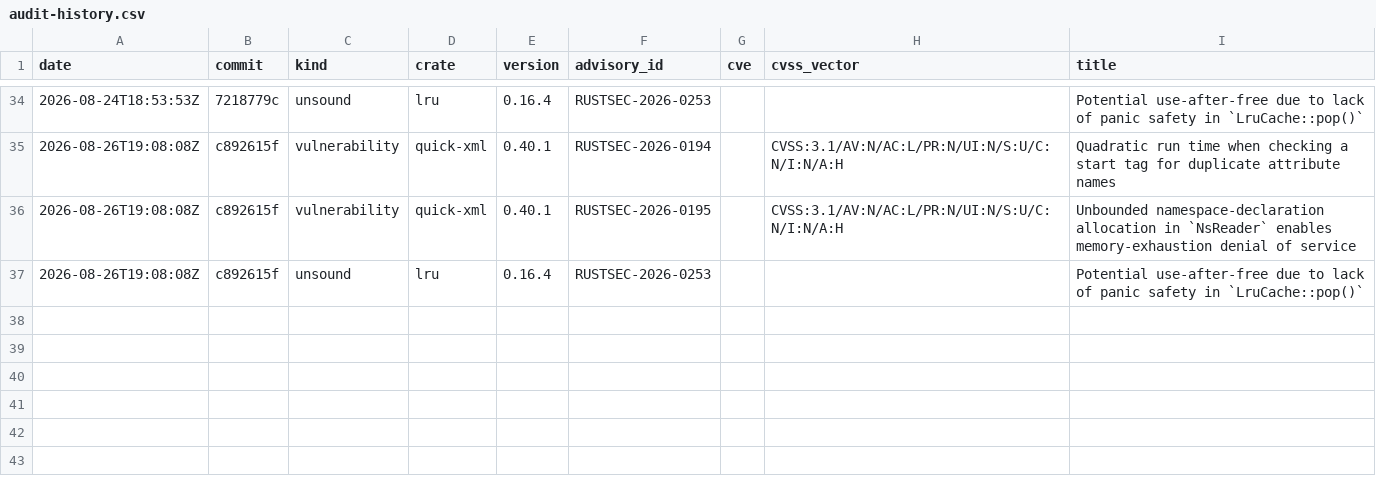
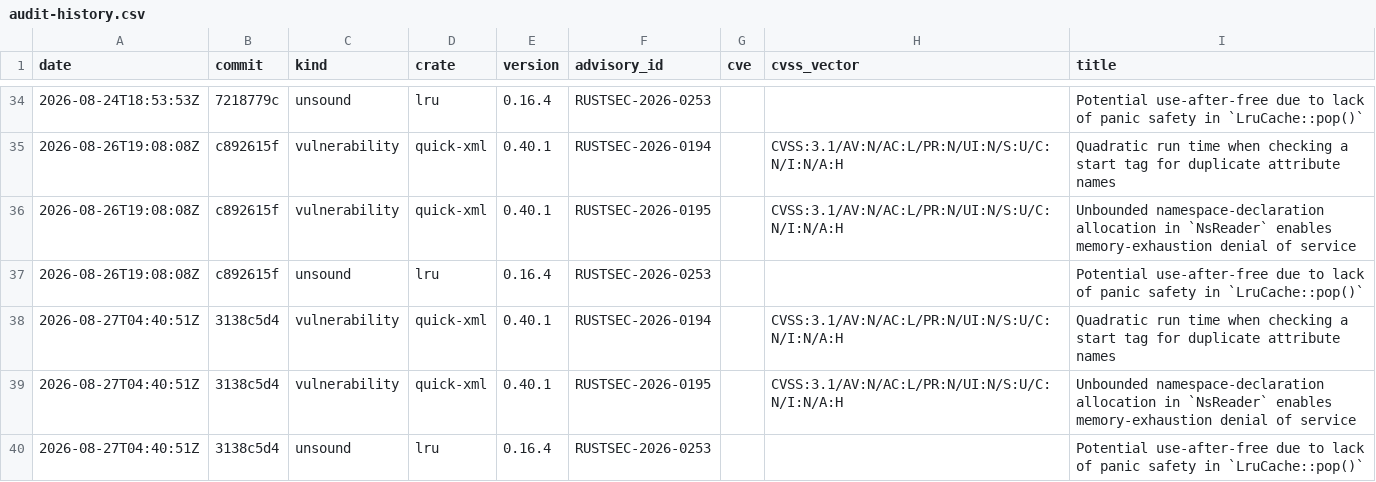
Before and after one commit to evanalyzer/evanalyzer, a CSV file: docs/audit-history.csv, drawn as a sheet; only a part is shown, gaps mark what is left out.

```diff
--- a/docs/audit-history.csv
+++ b/docs/audit-history.csv
@@ -37 +37,4 @@ date,commit,kind,crate,version,advisory_id,cve,cvss_vector,title
 2026-08-26T19:08:08Z,c892615f,unsound,lru,0.16.4,RUSTSEC-2026-0253,,,Potential use-after-free due to lack of panic safety in `LruCache::pop()`
+2026-08-27T04:40:51Z,3138c5d4,vulnerability,quick-xml,0.40.1,RUSTSEC-2026-0194,,CVSS:3.1/AV:N/AC:L/PR:N/UI:N/S:U/C:N/I:N/A:H,Quadratic run time when checking a start tag for duplicate attribute names
+2026-08-27T04:40:51Z,3138c5d4,vulnerability,quick-xml,0.40.1,RUSTSEC-2026-0195,,CVSS:3.1/AV:N/AC:L/PR:N/UI:N/S:U/C:N/I:N/A:H,Unbounded namespace-declaration allocation in `NsReader` enables memory-exhaustion denial of service
+2026-08-27T04:40:51Z,3138c5d4,unsound,lru,0.16.4,RUSTSEC-2026-0253,,,Potential use-after-free due to lack of panic safety in `LruCache::pop()`
```
